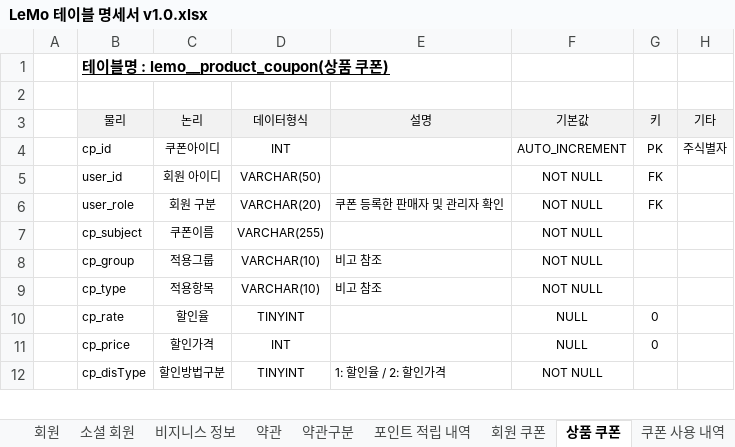
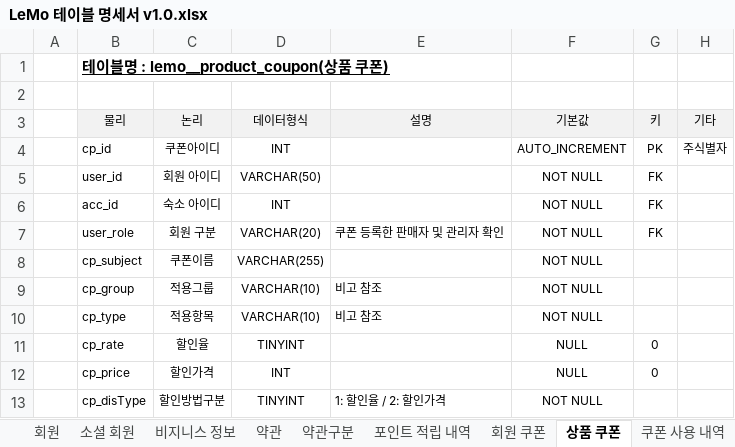
Before and after one commit to ooo3345sjh/LeMo, an Excel workbook: DB/LeMo 테이블 명세서 v1.0.xlsx, sheet 상품 쿠폰, drawn as a sheet; only a part is shown; values as stored, in another font and other column widths than the file's, no borders; the diff names each change by its address in the sheet, - before the commit and + after, or states it on an @@ line.

```diff
--- a/DB/LeMo 테이블 명세서 v1.0.xlsx (sheet 상품 쿠폰)
+++ b/DB/LeMo 테이블 명세서 v1.0.xlsx (sheet 상품 쿠폰)
+row 6:  | acc_id | 숙소 아이디 | INT |  | NOT NULL | FK
```
Also changed, not shown: sheet 리뷰, sheet 수정이력, 3 other files.
